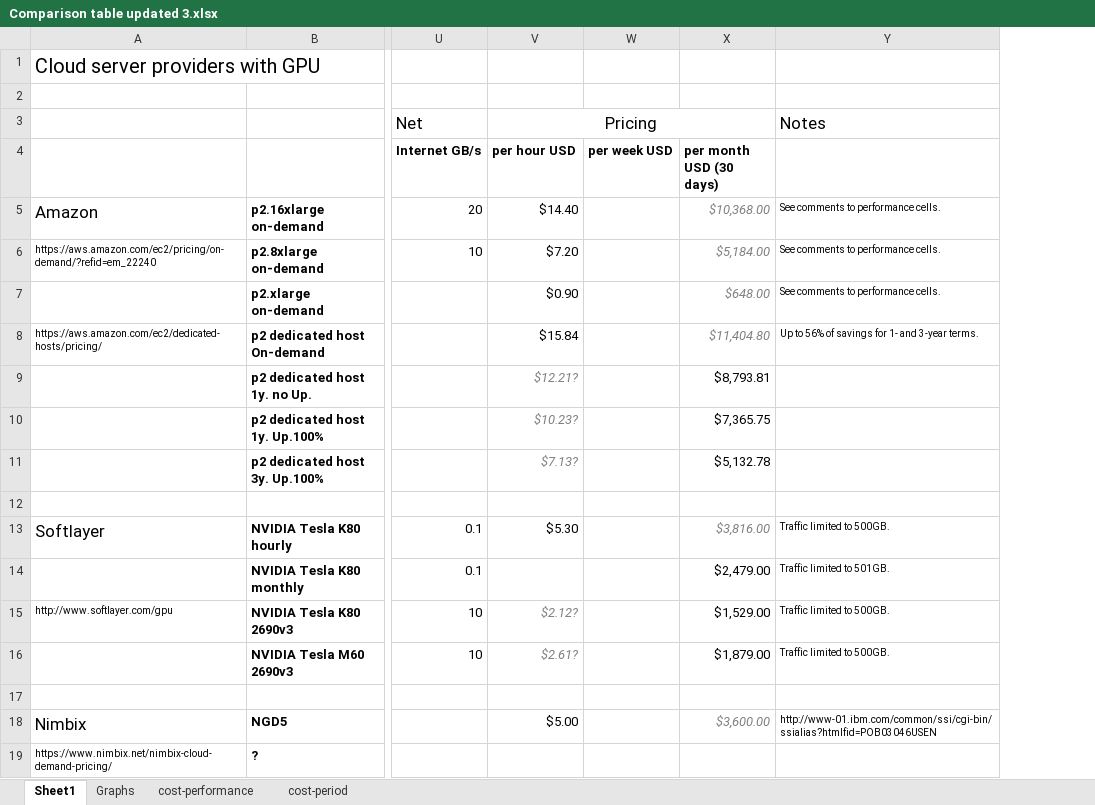
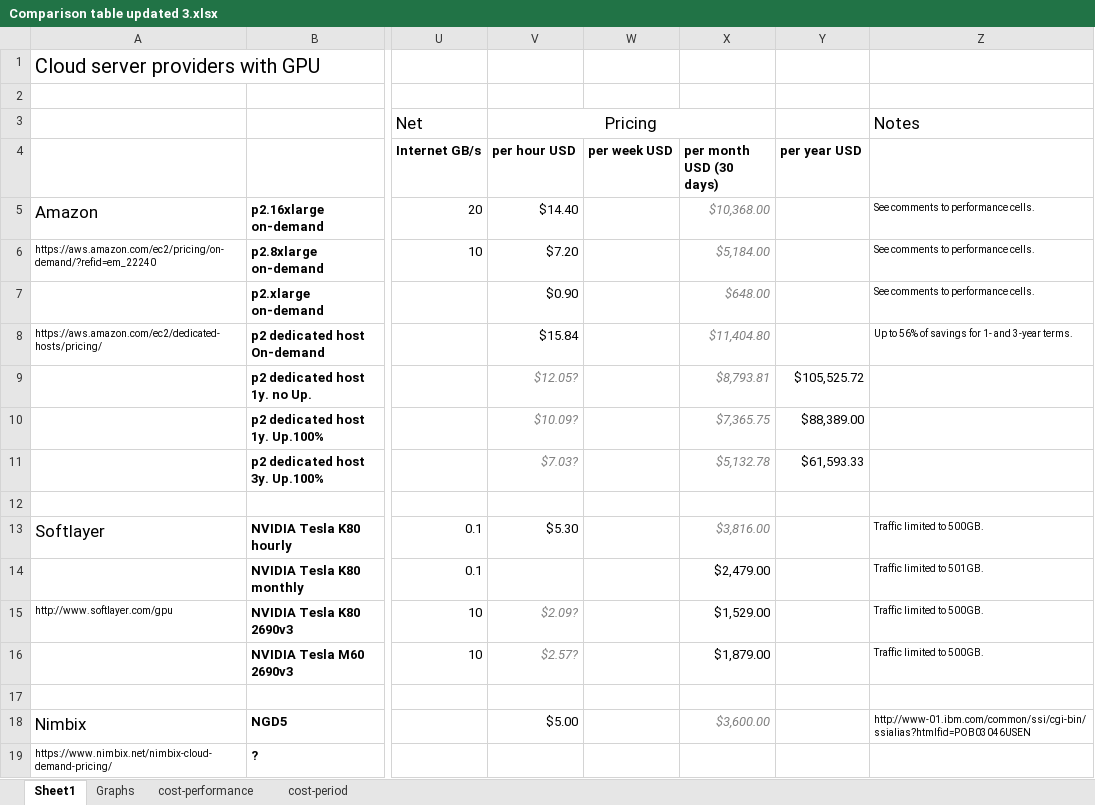
Before and after one commit to pyotr777/cloud_providers, an Excel workbook: Comparison table updated 3.xlsx, sheet Sheet1, drawn as a sheet; only a part is shown, gaps mark what is left out; values as stored, in another font and other column widths than the file's, no borders; conditional formats not drawn; the diff covers the shown part only; the diff names each change by its address in the sheet, - before the commit and + after, or states it on an @@ line.

```diff
--- a/Comparison table updated 3.xlsx (sheet Sheet1)
+++ b/Comparison table updated 3.xlsx (sheet Sheet1)
+column Y (per year USD), rows 9-11: $105,525.72 | $88,389.00 | $61,593.33
-V9 (per hour USD): $12.21?
+V9 (per hour USD): $12.05?
@@ X9:X11 italic: off → on, text colour: black → #7F7F7F @@
-V10 (per hour USD): $10.23?
+V10 (per hour USD): $10.09?
-V11 (per hour USD): $7.13?
+V11 (per hour USD): $7.03?
-V15 (per hour USD): $2.12?
+V15 (per hour USD): $2.09?
-V16 (per hour USD): $2.61?
+V16 (per hour USD): $2.57?
```
Also changed, not shown: 10 edited cells elsewhere in this sheet, sheet cost-performance, formulas that keep their value, charts or pictures, 3 other files.
